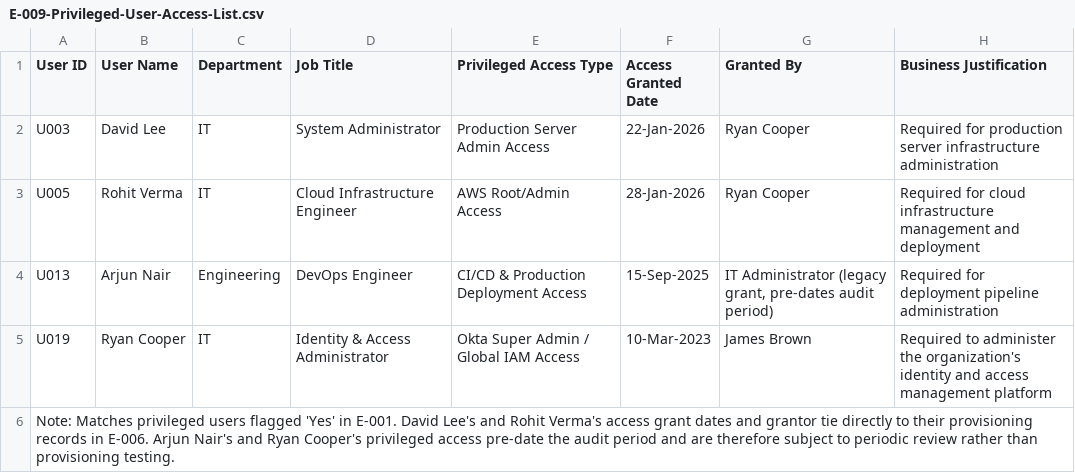
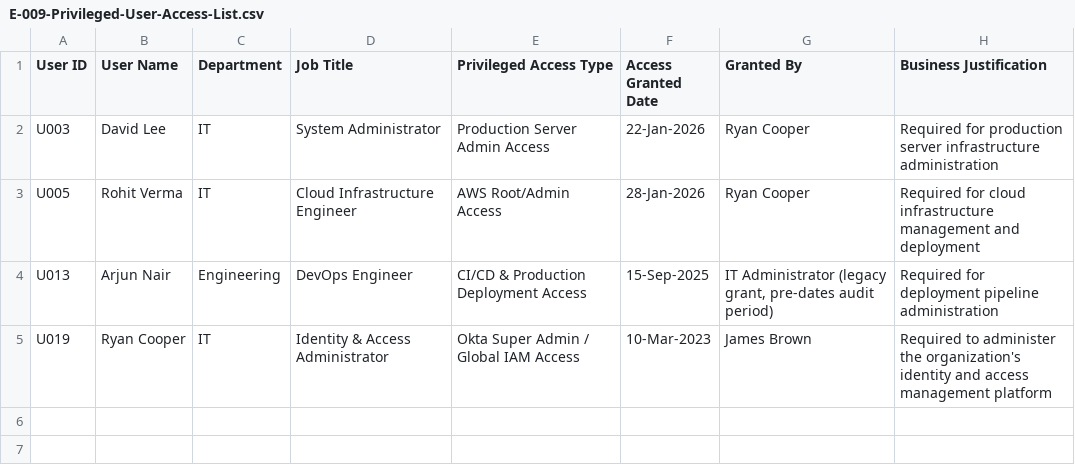
Before and after one commit to Sangeetha1997k/itgc-audit-portfolio, a CSV file: 04-User-Access-Management/E-009-Privileged-User-Access-List.csv, drawn as a sheet.

```diff
--- a/04-User-Access-Management/E-009-Privileged-User-Access-List.csv
+++ b/04-User-Access-Management/E-009-Privileged-User-Access-List.csv
@@ -5,2 +5 @@ U013,Arjun Nair,Engineering,DevOps Engineer,CI/CD & Production Deployment Access
 U019,Ryan Cooper,IT,Identity & Access Administrator,Okta Super Admin / Global IAM Access,10-Mar-2023,James Brown,Required to administer the organization's identity and access management platform
-Note: Matches privileged users flagged 'Yes' in E-001. David Lee's and Rohit Verma's access grant dates and grantor tie directly to their provisioning records in E-006. Arjun Nair's and Ryan Cooper's privileged access pre-date the audit period and are therefore subject to periodic review rather than provisioning testing.,,,,,,,
```
Also changed, not shown: 04-User-Access-Management/E-003-Reviewer-Signoff.csv, 04-User-Access-Management/E-006-Okta-Provisioning-Log.csv, 5 other files.
